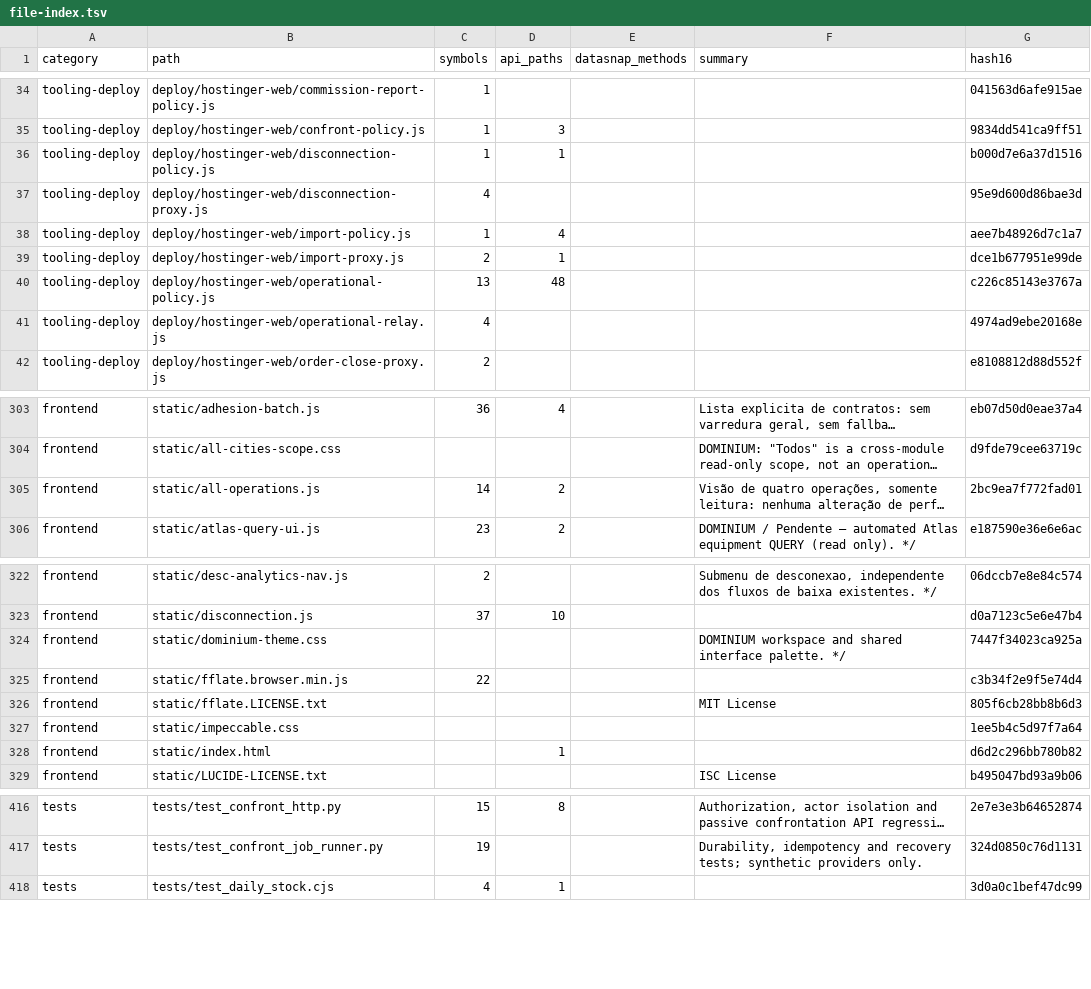
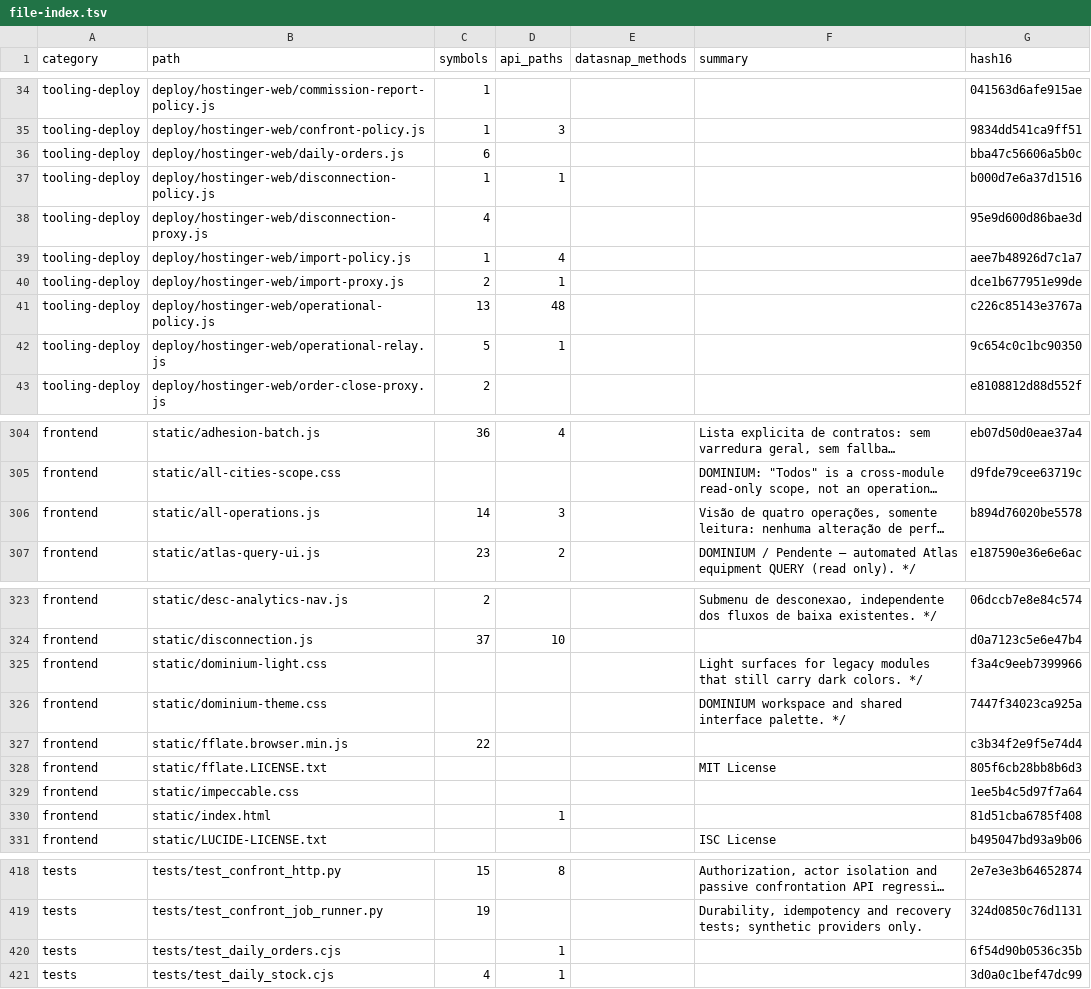
Before and after one commit to clarotechnet/dominium, a TSV file: .dominium/file-index.tsv, drawn as a sheet; only a part is shown, gaps mark what is left out; long unchanged cells end in …; addresses are those after the commit; the diff covers the shown part only; the diff names each change by its address in the sheet, - before the commit and + after, or states it on an @@ line.

```diff
--- a/.dominium/file-index.tsv
+++ b/.dominium/file-index.tsv
+row 36: tooling-deploy | deploy/hostinger-web/daily-orders.js | 6 |  |  |  | bba47c56606a5b0c
-C42 (symbols): 4
+C42 (symbols): 5
-D42 (api_paths): (empty)
+D42 (api_paths): 1
-G42 (hash16): 4974ad9ebe20168e
+G42 (hash16): 9c654c0c1bc90350
-D306 (api_paths): 2
+D306 (api_paths): 3
-G306 (hash16): 2bc9ea7f772fad01
+G306 (hash16): b894d76020be5578
+row 325: frontend | static/dominium-light.css |  |  |  | Light surfaces for legacy modules that still carry dark colors. */ | f3a4c9eeb7399966
-G330 (hash16): d6d2c296bb780b82
+G330 (hash16): 81d51cba6785f408
+row 420: tests | tests/test_daily_orders.cjs |  | 1 |  |  | 6f54d90b0536c35b
```
Also changed, not shown: 9 edited cells elsewhere in this file, .dominium/api-index.tsv, .dominium/symbol-index.tsv, 18 other files.
